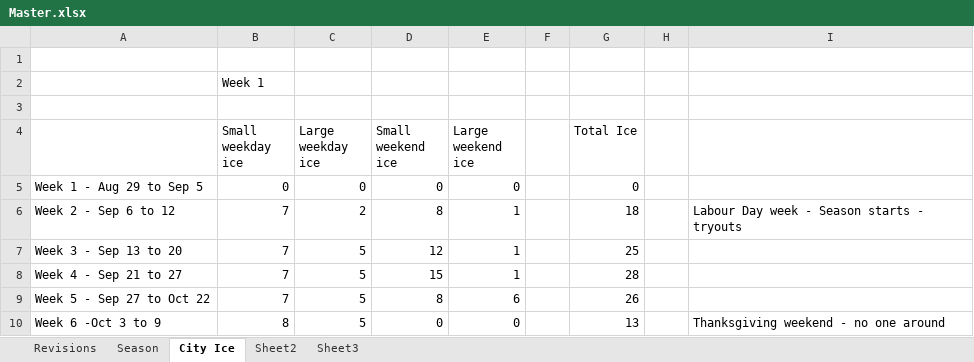
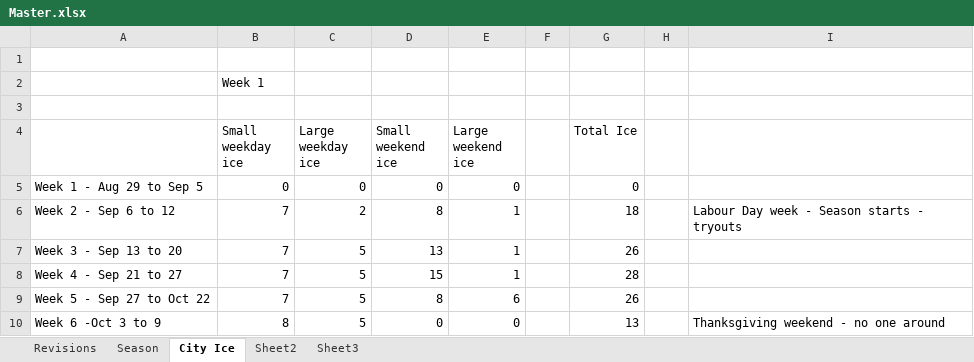
Before and after one commit to CORARingette/coraSchedule, an Excel workbook: RingetteSchedule/Master.xlsx, sheet City Ice, drawn as a sheet; only a part is shown; values as stored, in another font and other column widths than the file's, no borders; 1 other sheet too large or unreadable and not compared; the diff names each change by its address in the sheet, - before the commit and + after, or states it on an @@ line.

```diff
--- a/RingetteSchedule/Master.xlsx (sheet City Ice)
+++ b/RingetteSchedule/Master.xlsx (sheet City Ice)
-D7 (Small weekend ice): 12
+D7 (Small weekend ice): 13
-G7 (Total Ice): 25
+G7 (Total Ice): 26
```
Also changed, not shown: formulas that keep their value, 16 other files.
